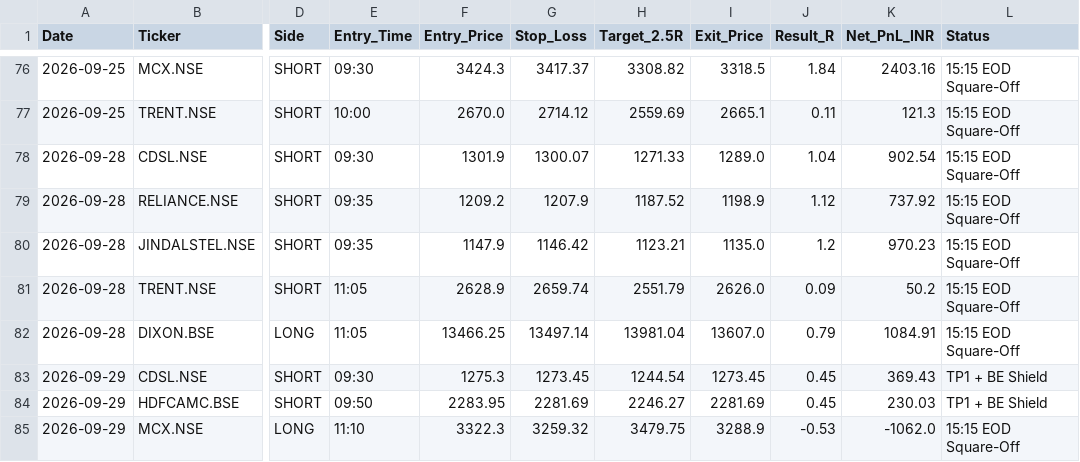
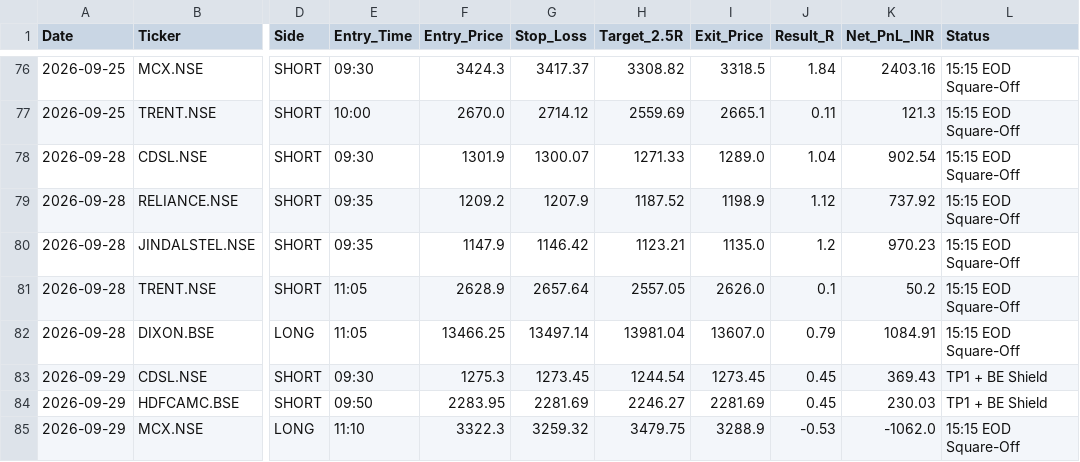
Before and after one commit to hellhound01210/algo-paper-trader, a CSV file: ORVWB_v6_Elite_Ledger.csv, drawn as a sheet; only a part is shown, gaps mark what is left out; the diff names each change by its address in the sheet, - before the commit and + after, or states it on an @@ line.

```diff
--- a/ORVWB_v6_Elite_Ledger.csv
+++ b/ORVWB_v6_Elite_Ledger.csv
-G81 (Stop_Loss): 2659.74
+G81 (Stop_Loss): 2657.64
-H81 (Target_2.5R): 2551.79
+H81 (Target_2.5R): 2557.05
-J81 (Result_R): 0.09
+J81 (Result_R): 0.1
```
